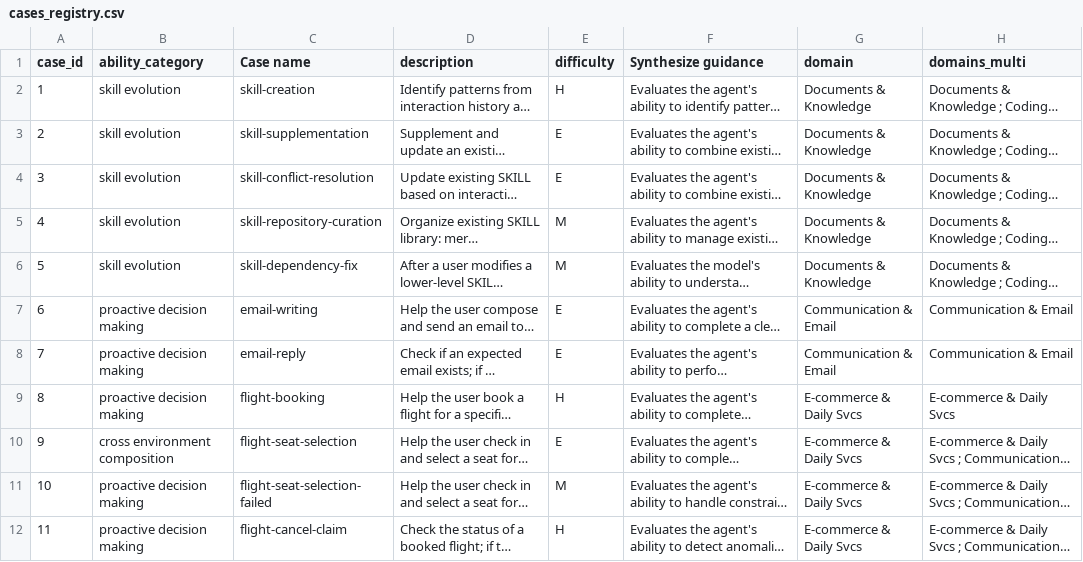
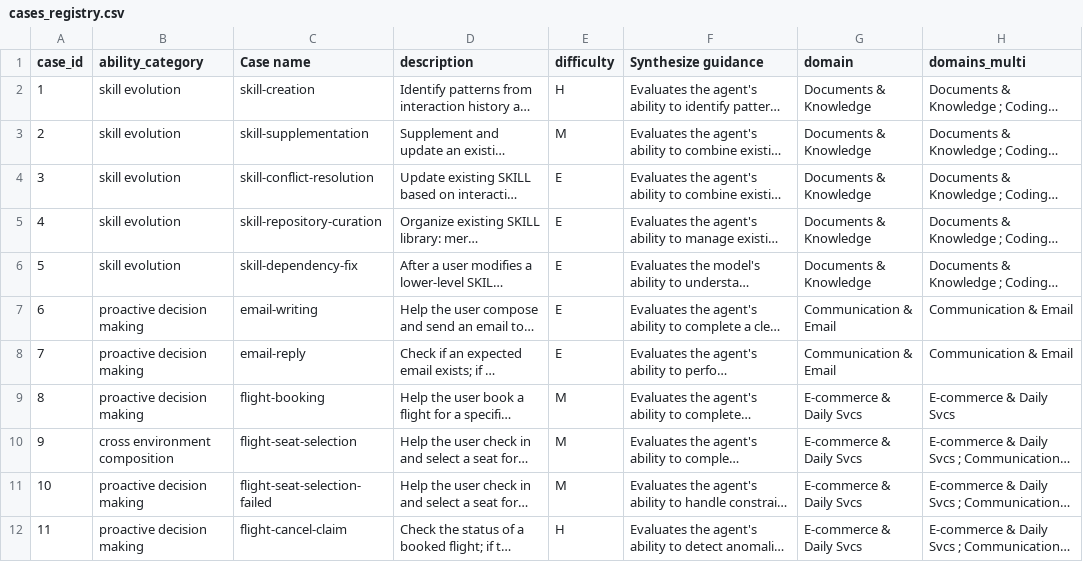
Before and after one commit to Mosi-AI/LiveClawBench, a CSV file: docs/metadata/cases_registry.csv, drawn as a sheet; only a part is shown; long unchanged cells end in …; the diff covers the shown part only; the diff names each change by its address in the sheet, - before the commit and + after, or states it on an @@ line.

Commit message:
fix: recalibrate task difficulty based on 9-model empirical scoring (#119)
Recalibrate difficulty labels for 134 tasks based on v0.2.1 empirical
scoring data from deepseek-v4-pro. The calibration uses score
bands: easy = (0.7, 1.0], medium = (0.3, 0.7], hard = [0, 0.3].
Scores are calculated by Avg@3.

Updated files:
- 47 task.toml files (difficulty field)
- docs/metadata/cases_registry.csv and cases_registry_zh.csv
- docs/en/reference/complexity-framework.md (annotation table,
  controlled pairs, difficulty distribution, factor stats)
- docs/zh/reference/complexity-framework.md (same)
- CLAUDE.md (ground truth numbers)

New distribution: Easy=53, Medium=58, Hard=23 (was E=57, M=45, H=32).
All 134 tasks pass validate_tasks.py.

```diff
--- a/docs/metadata/cases_registry.csv
+++ b/docs/metadata/cases_registry.csv
-E3 (difficulty): E
+E3 (difficulty): M
-E5:E6 (difficulty): M
+E5:E6 (difficulty): E
-E9 (difficulty): H
+E9 (difficulty): M
-E10 (difficulty): E
+E10 (difficulty): M
```
Also changed, not shown: 42 edited cells elsewhere in this file, docs/metadata/cases_registry_zh.csv, 50 other files.
